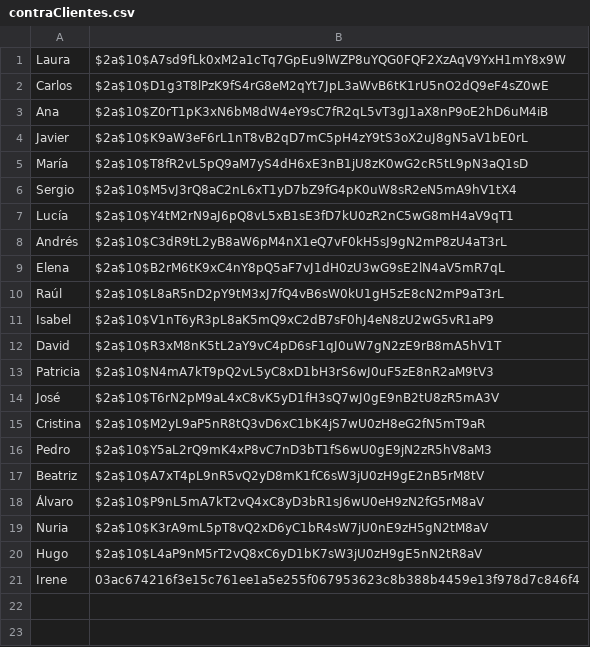
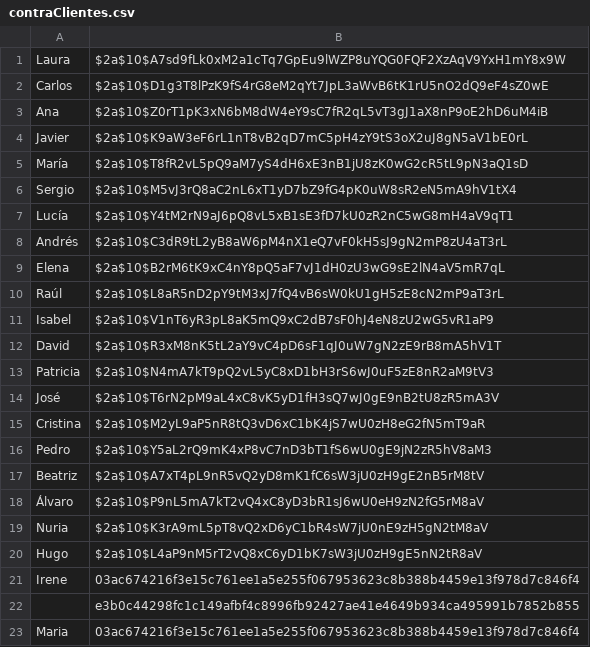
Before and after one commit to IreOl-ui/BookNCafe, a CSV file: BookNCafe/resources/data/contraClientes.csv, drawn as a sheet; the diff names each change by its address in the sheet, - before the commit and + after, or states it on an @@ line.

```diff
--- a/BookNCafe/resources/data/contraClientes.csv
+++ b/BookNCafe/resources/data/contraClientes.csv
+row 22:  | e3b0c44298fc1c149afbf4c8996fb92427ae41e4649b934ca495991b7852b855
+row 23: Maria | 03ac674216f3e15c761ee1a5e255f067953623c8b388b4459e13f978d7c846f4
```
Also changed, not shown: BookNCafe/resources/data/clientes.csv, 5 other files.
